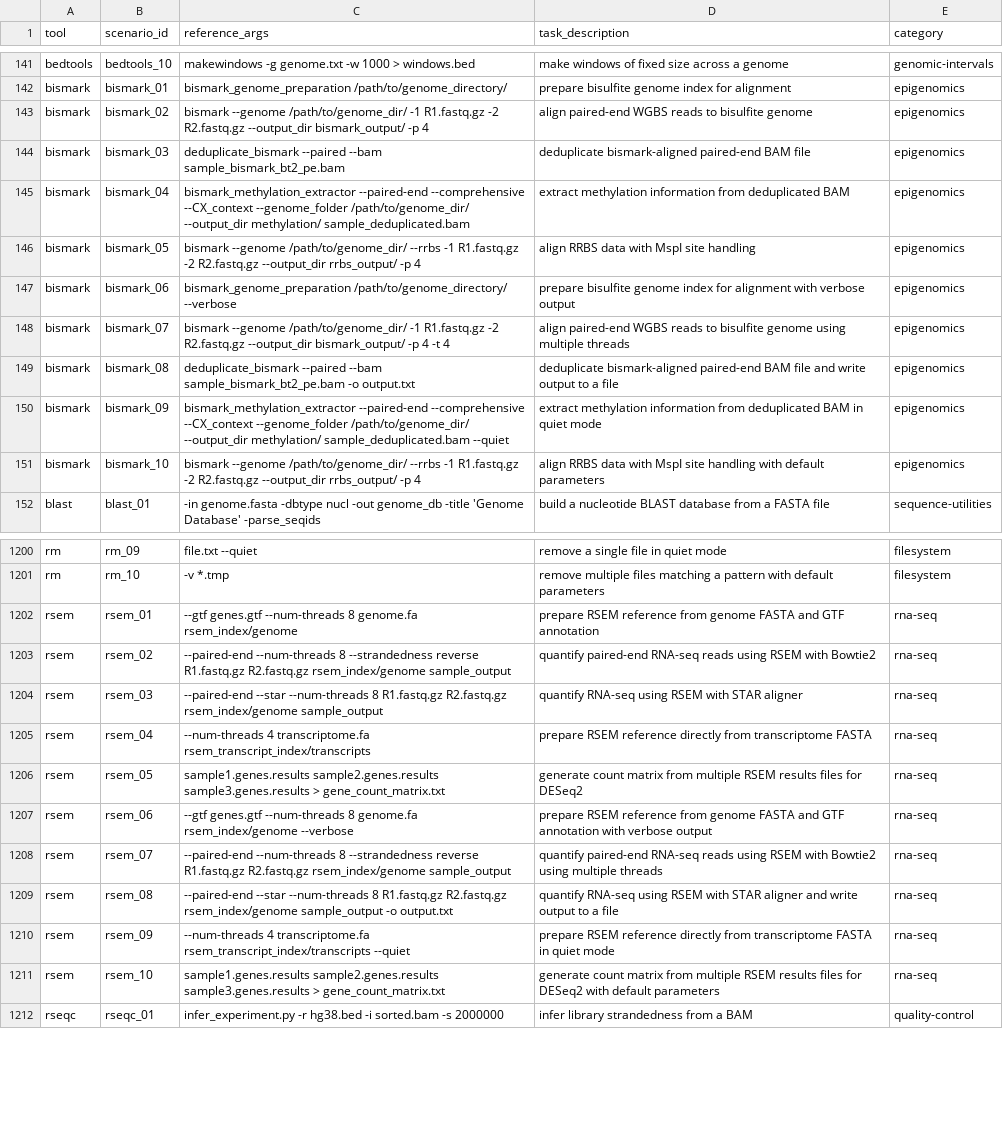
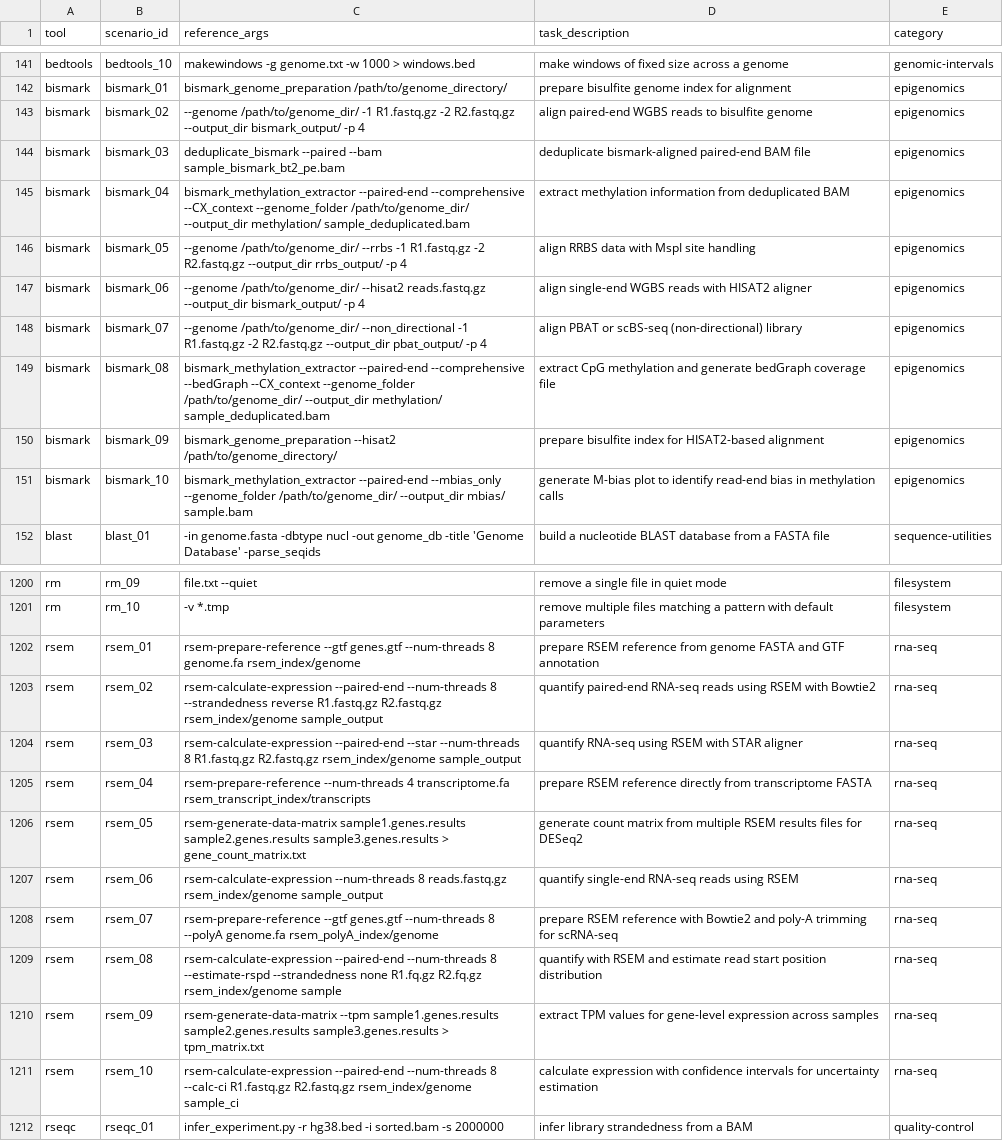
Before and after one commit to Traitome/oxo-call, a CSV file: docs/bench/reference_commands.csv, drawn as a sheet; only a part is shown, gaps mark what is left out; the diff covers the shown part only; the diff names each change by its address in the sheet, - before the commit and + after, or states it on an @@ line.

```diff
--- a/docs/bench/reference_commands.csv
+++ b/docs/bench/reference_commands.csv
-C143 (reference_args): bismark --genome /path/to/genome_dir/…
+C143 (reference_args): --genome /path/to/genome_dir/…
-C146 (reference_args): bismark --genome /path/to/genome_dir/…
+C146 (reference_args): --genome /path/to/genome_dir/…
-C147 (reference_args): bismark_genome_preparation /path/to/genome_directory/ --verbose
+C147 (reference_args): --genome /path/to/genome_dir/ --hisat2 reads.fastq.gz --output_dir bismark_output/ -p 4
-D147 (task_description): prepare bisulfite genome index for alignment with verbose output
+D147 (task_description): align single-end WGBS reads with HISAT2 aligner
-C148 (reference_args): bismark --genome /path/to/genome_dir/ -1 R1.fastq.gz -2 R2.fastq.gz --output_dir bismark_output/ -p 4 -t 4
+C148 (reference_args): --genome /path/to/genome_dir/ --non_directional -1 R1.fastq.gz -2 R2.fastq.gz --output_dir pbat_output/ -p 4
-D148 (task_description): align paired-end WGBS reads to bisulfite genome using multiple threads
+D148 (task_description): align PBAT or scBS-seq (non-directional) library
-C149 (reference_args): deduplicate_bismark --paired --bam sample_bismark_bt2_pe.bam -o output.txt
+C149 (reference_args): bismark_methylation_extractor --paired-end --comprehensive --bedGraph --CX_context --genome_folder /path/to/genome_dir/ --output_dir methylation/ sample_deduplicated.bam
-D149 (task_description): deduplicate bismark-aligned paired-end BAM file and write output to a file
+D149 (task_description): extract CpG methylation and generate bedGraph coverage file
-C150 (reference_args): bismark_methylation_extractor --paired-end --comprehensive --CX_context --genome_folder /path/to/genome_dir/ --output_dir methylation/ sample_deduplicated.bam --quiet
+C150 (reference_args): bismark_genome_preparation --hisat2 /path/to/genome_directory/
-D150 (task_description): extract methylation information from deduplicated BAM in quiet mode
+D150 (task_description): prepare bisulfite index for HISAT2-based alignment
-C151 (reference_args): bismark --genome /path/to/genome_dir/ --rrbs -1 R1.fastq.gz -2 R2.fastq.gz --output_dir rrbs_output/ -p 4
+C151 (reference_args): bismark_methylation_extractor --paired-end --mbias_only --genome_folder /path/to/genome_dir/ --output_dir mbias/ sample.bam
-D151 (task_description): align RRBS data with MspI site handling with default parameters
+D151 (task_description): generate M-bias plot to identify read-end bias in methylation calls
-C1202 (reference_args): --gtf genes.gtf…
+C1202 (reference_args): rsem-prepare-reference --gtf genes.gtf…
-C1203 (reference_args): --paired-end --num-threads…
+C1203 (reference_args): rsem-calculate-expression --paired-end --num-threads…
-C1204 (reference_args): --paired-end --star…
+C1204 (reference_args): rsem-calculate-expression --paired-end --star…
-C1205 (reference_args): --num-threads 4…
+C1205 (reference_args): rsem-prepare-reference --num-threads 4…
-C1206 (reference_args): sample1.genes.results sample2.genes.results…
+C1206 (reference_args): rsem-generate-data-matrix sample1.genes.results sample2.genes.results…
-C1207 (reference_args): --gtf genes.gtf --num-threads 8 genome.fa rsem_index/genome --verbose
+C1207 (reference_args): rsem-calculate-expression --num-threads 8 reads.fastq.gz rsem_index/genome sample_output
-D1207 (task_description): prepare RSEM reference from genome FASTA and GTF annotation with verbose output
+D1207 (task_description): quantify single-end RNA-seq reads using RSEM
-C1208 (reference_args): --paired-end --num-threads 8 --strandedness reverse R1.fastq.gz R2.fastq.gz rsem_index/genome sample_output
+C1208 (reference_args): rsem-prepare-reference --gtf genes.gtf --num-threads 8 --polyA genome.fa rsem_polyA_index/genome
-D1208 (task_description): quantify paired-end RNA-seq reads using RSEM with Bowtie2 using multiple threads
+D1208 (task_description): prepare RSEM reference with Bowtie2 and poly-A trimming for scRNA-seq
-C1209 (reference_args): --paired-end --star --num-threads 8 R1.fastq.gz R2.fastq.gz rsem_index/genome sample_output -o output.txt
+C1209 (reference_args): rsem-calculate-expression --paired-end --num-threads 8 --estimate-rspd --strandedness none R1.fq.gz R2.fq.gz rsem_index/genome sample
-D1209 (task_description): quantify RNA-seq using RSEM with STAR aligner and write output to a file
+D1209 (task_description): quantify with RSEM and estimate read start position distribution
-C1210 (reference_args): --num-threads 4 transcriptome.fa rsem_transcript_index/transcripts --quiet
+C1210 (reference_args): rsem-generate-data-matrix --tpm sample1.genes.results sample2.genes.results sample3.genes.results > tpm_matrix.txt
-D1210 (task_description): prepare RSEM reference directly from transcriptome FASTA in quiet mode
+D1210 (task_description): extract TPM values for gene-level expression across samples
-C1211 (reference_args): sample1.genes.results sample2.genes.results sample3.genes.results > gene_count_matrix.txt
+C1211 (reference_args): rsem-calculate-expression --paired-end --num-threads 8 --calc-ci R1.fastq.gz R2.fastq.gz rsem_index/genome sample_ci
-D1211 (task_description): generate count matrix from multiple RSEM results files for DESeq2 with default parameters
+D1211 (task_description): calculate expression with confidence intervals for uncertainty estimation
```
Also changed, not shown: 86 edited cells elsewhere in this file, docs/bench/model_summary.csv, 10 other files.
